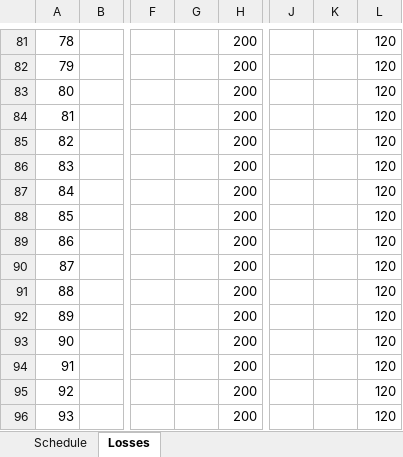
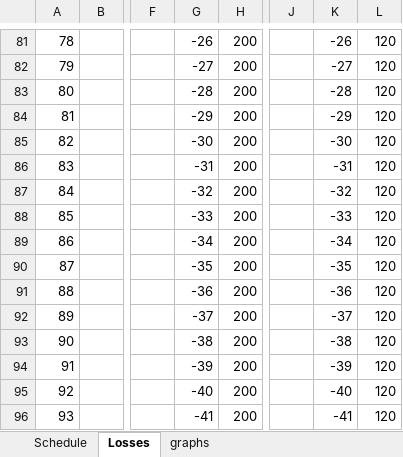
Before and after one commit to MalteEbner/ResearchThesis-Code, an Excel workbook: Model_TopSim_RollerCoaster/RollerCoaster_Model_Definition.xlsx, sheet Losses, drawn as a sheet; only a part is shown, gaps mark what is left out; values as stored, in another font and other column widths than the file's, no borders; the diff covers the shown part only; the diff names each change by its address in the sheet, - before the commit and + after, or states it on an @@ line.

```diff
--- a/Model_TopSim_RollerCoaster/RollerCoaster_Model_Definition.xlsx (sheet Losses)
+++ b/Model_TopSim_RollerCoaster/RollerCoaster_Model_Definition.xlsx (sheet Losses)
+sheet tab: graphs
-G81: (empty)
+G81: -26
-K81: (empty)
+K81: -26
-G82: (empty)
+G82: -27
-K82: (empty)
+K82: -27
-G83: (empty)
+G83: -28
-K83: (empty)
+K83: -28
-G84: (empty)
+G84: -29
-K84: (empty)
+K84: -29
-G85: (empty)
+G85: -30
-K85: (empty)
+K85: -30
-G86: (empty)
+G86: -31
-K86: (empty)
+K86: -31
-G87: (empty)
+G87: -32
-K87: (empty)
+K87: -32
-G88: (empty)
+G88: -33
-K88: (empty)
+K88: -33
-G89: (empty)
+G89: -34
-K89: (empty)
+K89: -34
-G90: (empty)
+G90: -35
-K90: (empty)
+K90: -35
-G91: (empty)
+G91: -36
-K91: (empty)
+K91: -36
-G92: (empty)
+G92: -37
-K92: (empty)
+K92: -37
-G93: (empty)
+G93: -38
-K93: (empty)
+K93: -38
-G94: (empty)
+G94: -39
-K94: (empty)
+K94: -39
-G95: (empty)
+G95: -40
-K95: (empty)
+K95: -40
-G96: (empty)
+G96: -41
-K96: (empty)
+K96: -41
```
Also changed, not shown: 173 edited cells elsewhere in this sheet, charts or pictures.
